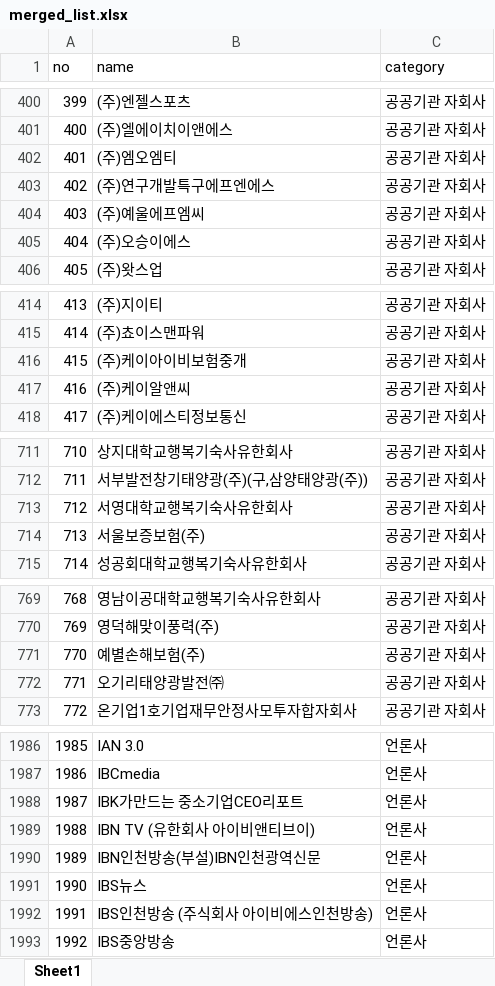
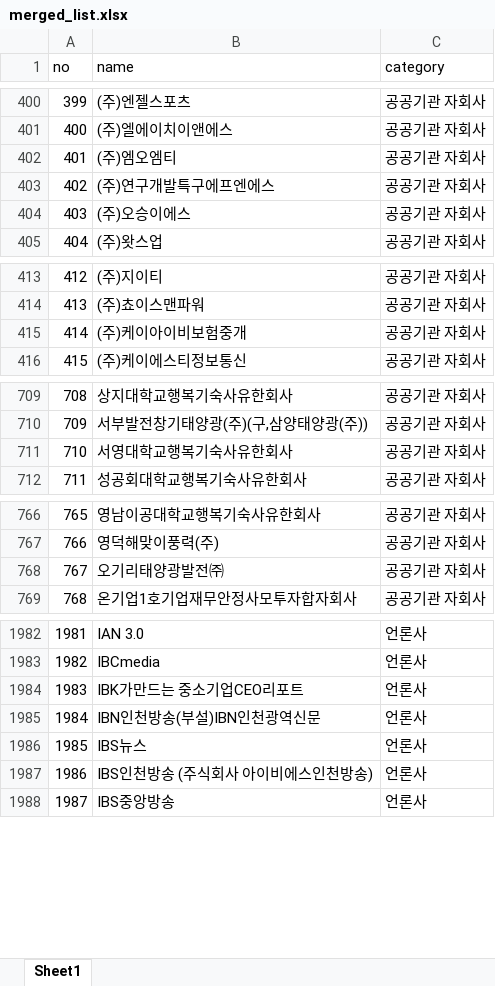
Before and after one commit to junjunating/po-search, an Excel workbook: docs/download/merged_list.xlsx, sheet Sheet1, drawn as a sheet; only a part is shown, gaps mark what is left out; values as stored, in another font and other column widths than the file's, no borders; removed rows and columns are numbered as before the commit, all else as after; the diff covers the shown part only; the diff names each change by its address in the sheet, - before the commit and + after, or states it on an @@ line.

```diff
--- a/docs/download/merged_list.xlsx (sheet Sheet1)
+++ b/docs/download/merged_list.xlsx (sheet Sheet1)
-row 404: 403 | (주)예울에프엠씨 | 공공기관 자회사
@@ column A (no) renumbered from row 404 down @@
-row 417: 416 | (주)케이알앤씨 | 공공기관 자회사
-row 714: 713 | 서울보증보험(주) | 공공기관 자회사
-row 771: 770 | 예별손해보험(주) | 공공기관 자회사
-row 1989: 1988 | IBN TV (유한회사 아이비앤티브이) | 언론사
```
Also changed, not shown: 13 added rows and 1 removed row elsewhere in this sheet, output/public_agency_subsidiaries.xlsx, output/subsidiary_validation_report.xlsx, 5 other files.
